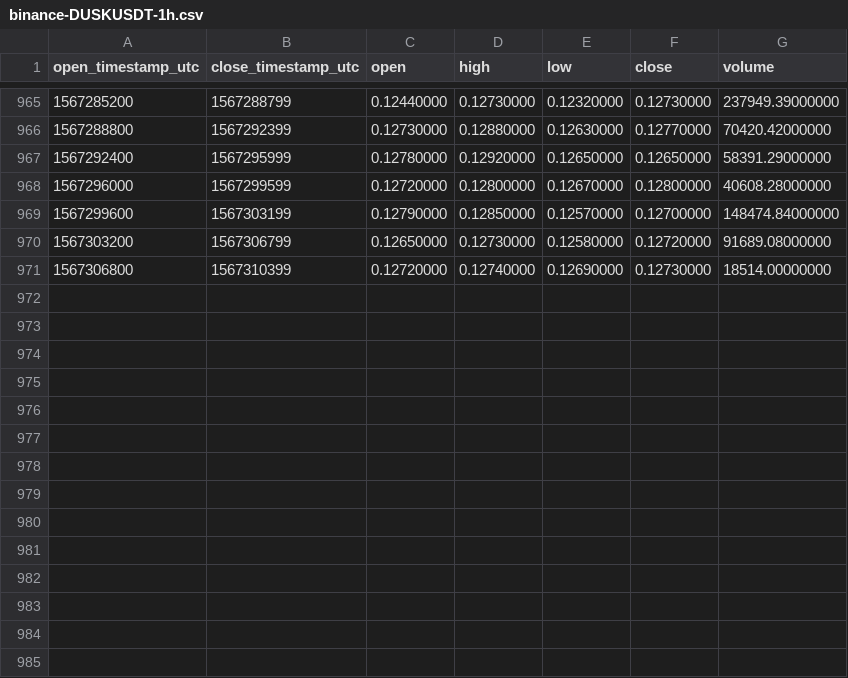
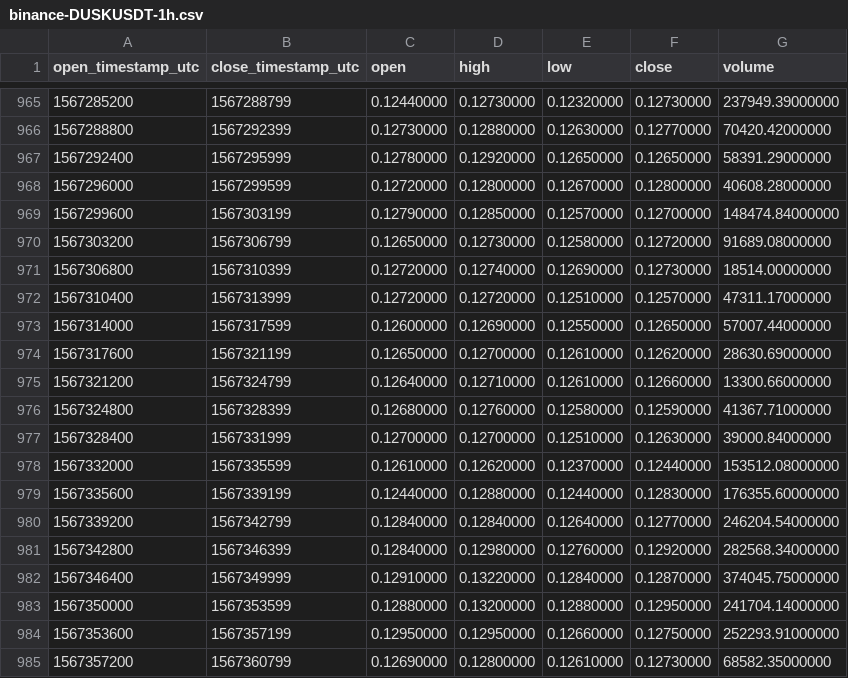
Before and after one commit to cryptobigbro/binance-DUSKUSDT, a CSV file: binance-DUSKUSDT-1h.csv, drawn as a sheet; only a part is shown, gaps mark what is left out.

Commit message:
Update OHLCV data.

```diff
--- a/binance-DUSKUSDT-1h.csv
+++ b/binance-DUSKUSDT-1h.csv
@@ -971 +971,15 @@ open_timestamp_utc,close_timestamp_utc,open,high,low,close,volume
 1567306800,1567310399,0.12720000,0.12740000,0.12690000,0.12730000,18514.00000000
+1567310400,1567313999,0.12720000,0.12720000,0.12510000,0.12570000,47311.17000000
+1567314000,1567317599,0.12600000,0.12690000,0.12550000,0.12650000,57007.44000000
+1567317600,1567321199,0.12650000,0.12700000,0.12610000,0.12620000,28630.69000000
+1567321200,1567324799,0.12640000,0.12710000,0.12610000,0.12660000,13300.66000000
+1567324800,1567328399,0.12680000,0.12760000,0.12580000,0.12590000,41367.71000000
+1567328400,1567331999,0.12700000,0.12700000,0.12510000,0.12630000,39000.84000000
+1567332000,1567335599,0.12610000,0.12620000,0.12370000,0.12440000,153512.08000000
+1567335600,1567339199,0.12440000,0.12880000,0.12440000,0.12830000,176355.60000000
+1567339200,1567342799,0.12840000,0.12840000,0.12640000,0.12770000,246204.54000000
+1567342800,1567346399,0.12840000,0.12980000,0.12760000,0.12920000,282568.34000000
+1567346400,1567349999,0.12910000,0.13220000,0.12840000,0.12870000,374045.75000000
+1567350000,1567353599,0.12880000,0.13200000,0.12880000,0.12950000,241704.14000000
+1567353600,1567357199,0.12950000,0.12950000,0.12660000,0.12750000,252293.91000000
+1567357200,1567360799,0.12690000,0.12800000,0.12610000,0.12730000,68582.35000000
```
